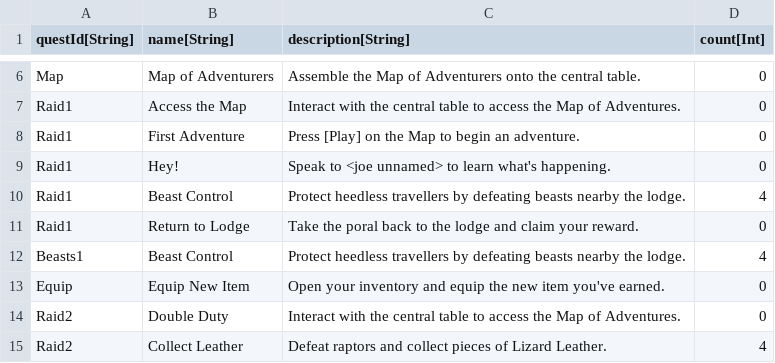
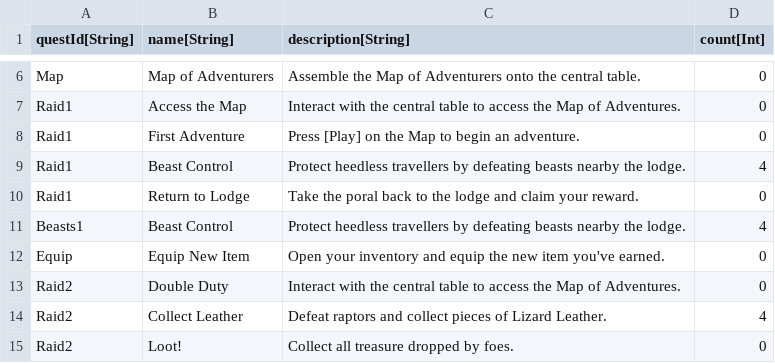
Before and after one commit to standardcombo/LootMMO, a CSV file: Data/DataTables/QuestObjectives.csv, drawn as a sheet; only a part is shown, gaps mark what is left out; the shorter side is filled out with more unchanged rows.

Commit message:
Beasts1 quest can now be started and completed.

```diff
--- a/Data/DataTables/QuestObjectives.csv
+++ b/Data/DataTables/QuestObjectives.csv
@@ -8,3 +8,2 @@
 "Raid1","First Adventure","Press [Play] on the Map to begin an adventure.","0"
-"Raid1","Hey!","Speak to <joe unnamed> to learn what's happening.","0"
 "Raid1","Beast Control","Protect heedless travellers by defeating beasts nearby the lodge.","4"
```
Also changed, not shown: 15 other files.
